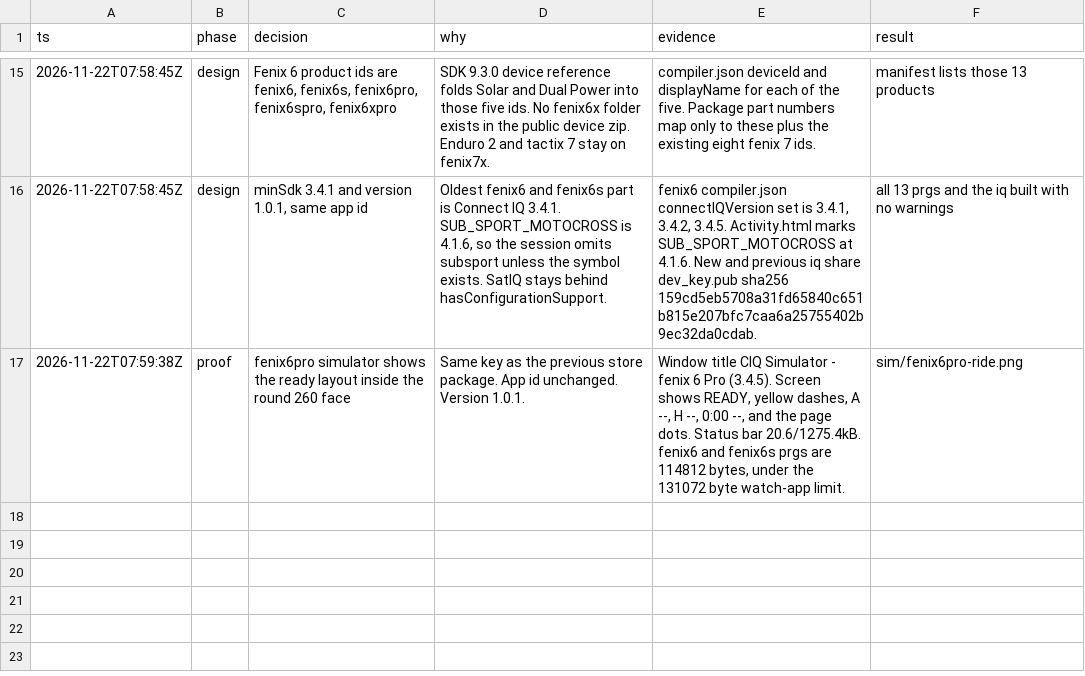
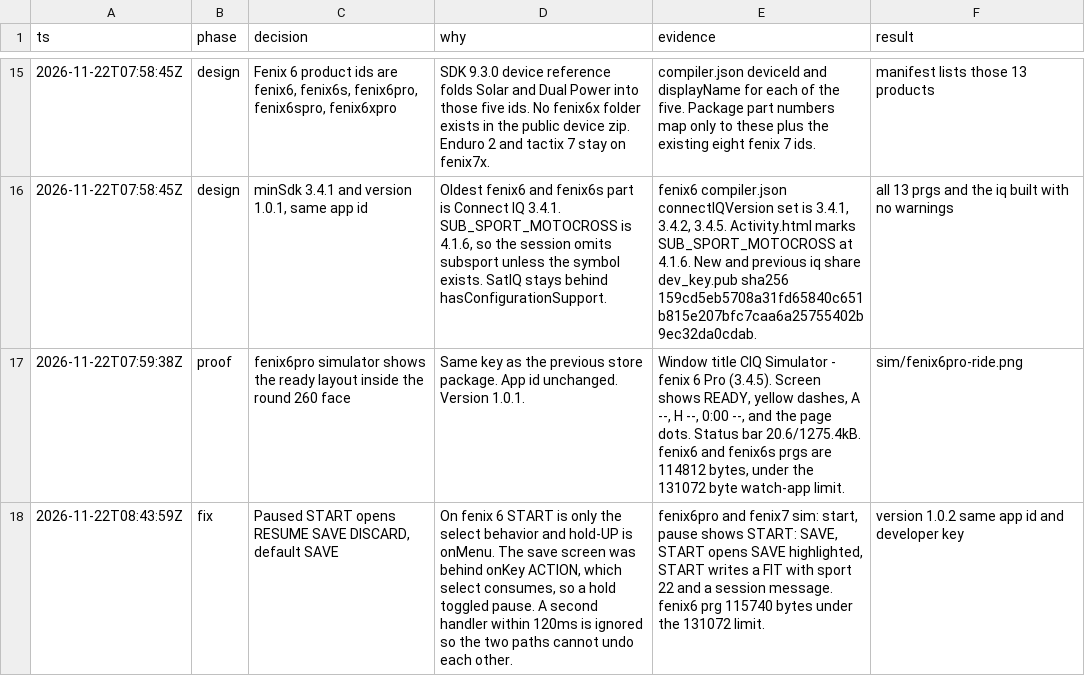
Before and after one commit to drvillo/mxride, a TSV file: .audit/mx-ride.tsv, drawn as a sheet; only a part is shown, gaps mark what is left out; the diff names each change by its address in the sheet, - before the commit and + after, or states it on an @@ line.

```diff
--- a/.audit/mx-ride.tsv
+++ b/.audit/mx-ride.tsv
+row 18: 2026-11-22T08:43:59Z | fix | Paused START opens RESUME SAVE DISCARD, default SAVE | On fenix 6 START is only the select behavior and hold-UP is onMenu. The save screen was behind onKey ACTION, which select consumes, so a hold toggled pause. A second handler within 120ms is ignored so the two paths cannot undo each other. | fenix6pro and fenix7 sim: start, pause shows START: SAVE, START opens SAVE highlighted, START writes a FIT with sport 22 and a session message. fenix6 prg 115740 bytes under the 131072 limit. | version 1.0.2 same app id and developer key
```
Also changed, not shown: 24 other files.
